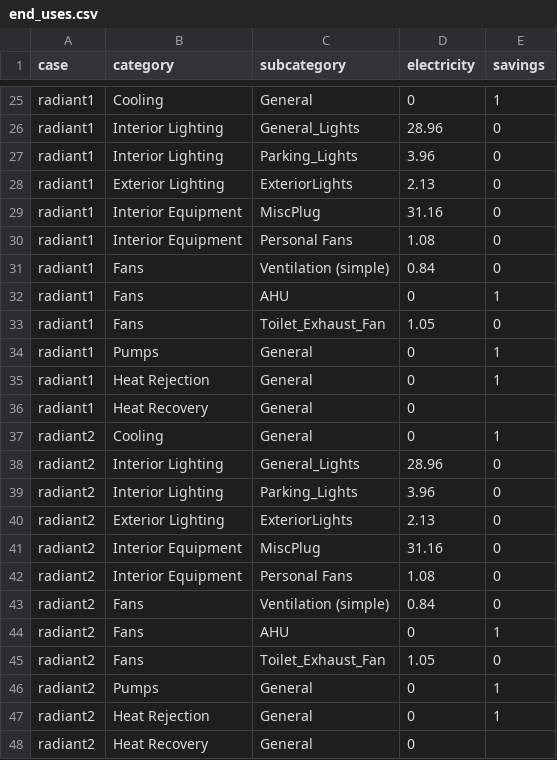
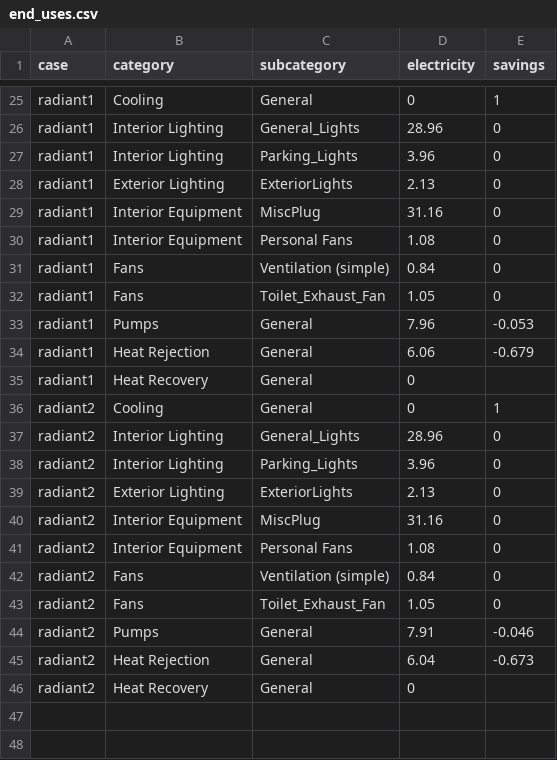
Before and after one commit to hongyuanjia/SinBerWELL, a CSV file: data/results/end_uses.csv, drawn as a sheet; only a part is shown, gaps mark what is left out.

Commit message:
Fix radiant system

```diff
--- a/data/results/end_uses.csv
+++ b/data/results/end_uses.csv
@@ -31,6 +31,5 @@ radiant1,Interior Equipment,Personal Fans,1.08,0
 radiant1,Fans,Ventilation (simple),0.84,0
-radiant1,Fans,AHU,0,1
 radiant1,Fans,Toilet_Exhaust_Fan,1.05,0
-radiant1,Pumps,General,0,1
-radiant1,Heat Rejection,General,0,1
+radiant1,Pumps,General,7.96,-0.053
+radiant1,Heat Rejection,General,6.06,-0.679
 radiant1,Heat Recovery,General,0,
@@ -43,6 +42,5 @@ radiant2,Interior Equipment,Personal Fans,1.08,0
 radiant2,Fans,Ventilation (simple),0.84,0
-radiant2,Fans,AHU,0,1
 radiant2,Fans,Toilet_Exhaust_Fan,1.05,0
-radiant2,Pumps,General,0,1
-radiant2,Heat Rejection,General,0,1
+radiant2,Pumps,General,7.91,-0.046
+radiant2,Heat Rejection,General,6.04,-0.673
 radiant2,Heat Recovery,General,0,
```
Also changed, not shown: data/results/utility.csv, 15 other files.
